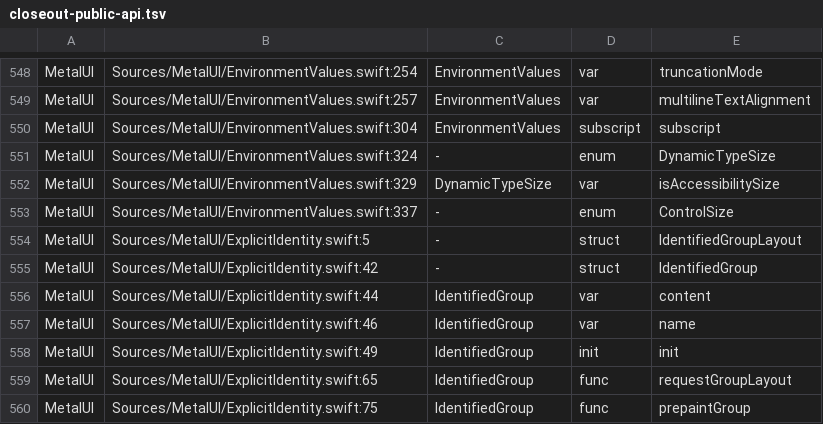
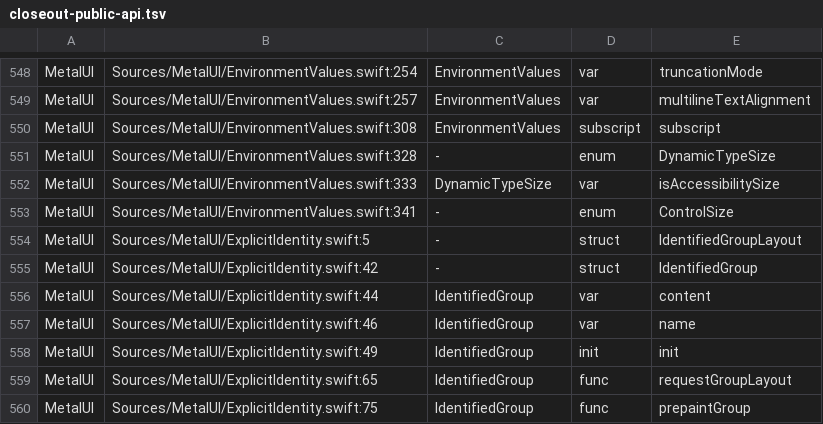
Before and after one commit to mburger89/MetalUI, a TSV file: docs/probes/closeout-public-api.tsv, drawn as a sheet; only a part is shown, gaps mark what is left out; the diff covers the shown part only.

```diff
--- a/docs/probes/closeout-public-api.tsv
+++ b/docs/probes/closeout-public-api.tsv
@@ -549,6 +549,6 @@ MetalUI	Sources/MetalUI/EnvironmentValues.swift:254	EnvironmentValues	var	trunca
 MetalUI	Sources/MetalUI/EnvironmentValues.swift:257	EnvironmentValues	var	multilineTextAlignment
-MetalUI	Sources/MetalUI/EnvironmentValues.swift:304	EnvironmentValues	subscript	subscript
-MetalUI	Sources/MetalUI/EnvironmentValues.swift:324	-	enum	DynamicTypeSize
-MetalUI	Sources/MetalUI/EnvironmentValues.swift:329	DynamicTypeSize	var	isAccessibilitySize
-MetalUI	Sources/MetalUI/EnvironmentValues.swift:337	-	enum	ControlSize
+MetalUI	Sources/MetalUI/EnvironmentValues.swift:308	EnvironmentValues	subscript	subscript
+MetalUI	Sources/MetalUI/EnvironmentValues.swift:328	-	enum	DynamicTypeSize
+MetalUI	Sources/MetalUI/EnvironmentValues.swift:333	DynamicTypeSize	var	isAccessibilitySize
+MetalUI	Sources/MetalUI/EnvironmentValues.swift:341	-	enum	ControlSize
 MetalUI	Sources/MetalUI/ExplicitIdentity.swift:5	-	struct	IdentifiedGroupLayout
```
Also changed, not shown: 6 added rows and 13 edited cells elsewhere in this file.
